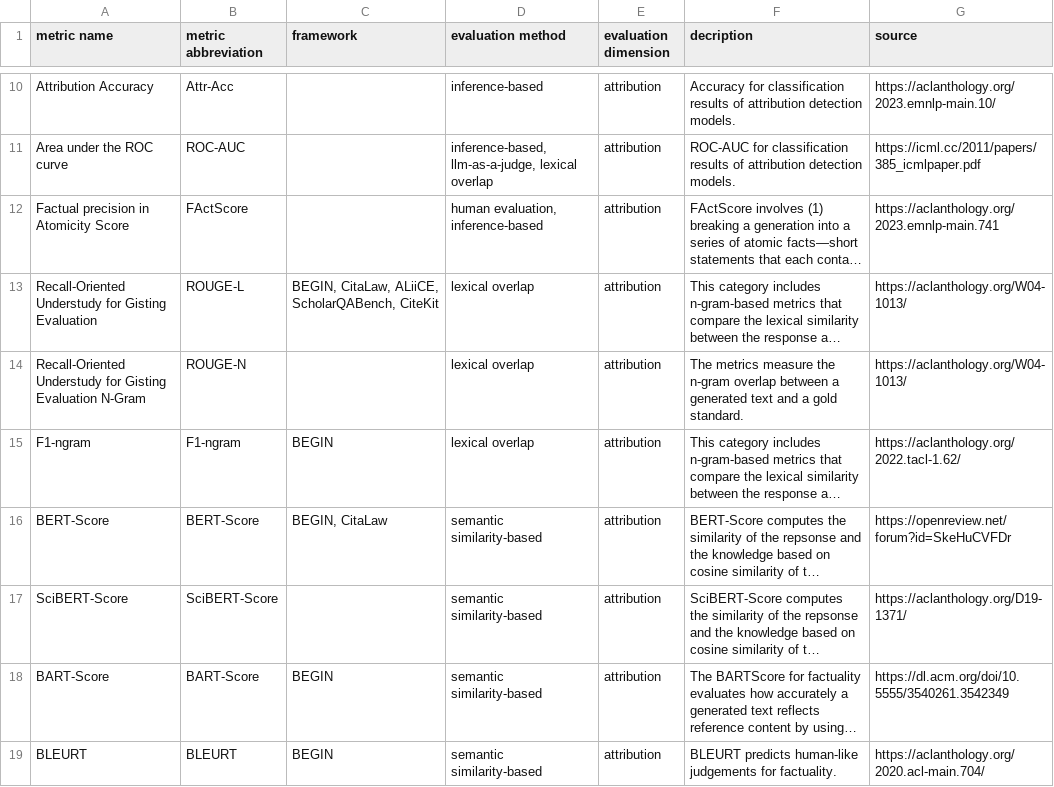
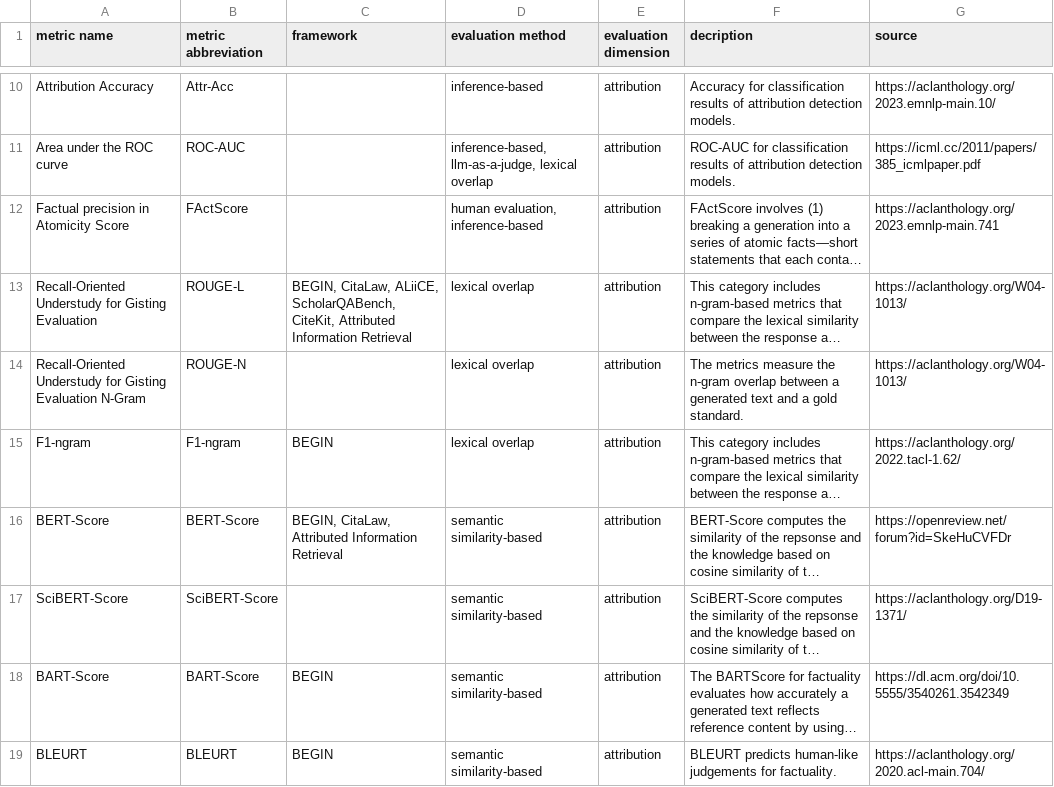
Before and after one commit to faerber-lab/AttributeCiteQuote, a CSV file: evaluation.csv, drawn as a sheet; only a part is shown, gaps mark what is left out; long unchanged cells end in …; the diff covers the shown part only; the diff names each change by its address in the sheet, - before the commit and + after, or states it on an @@ line.

```diff
--- a/evaluation.csv
+++ b/evaluation.csv
-C13 (framework): …ALiiCE, ScholarQABench, CiteKit
+C13 (framework): …ALiiCE, ScholarQABench, CiteKit, Attributed Information Retrieval
-C16 (framework): BEGIN, CitaLaw
+C16 (framework): BEGIN, CitaLaw, Attributed Information Retrieval
```
Also changed, not shown: 17 edited cells elsewhere in this file, publications.csv.
